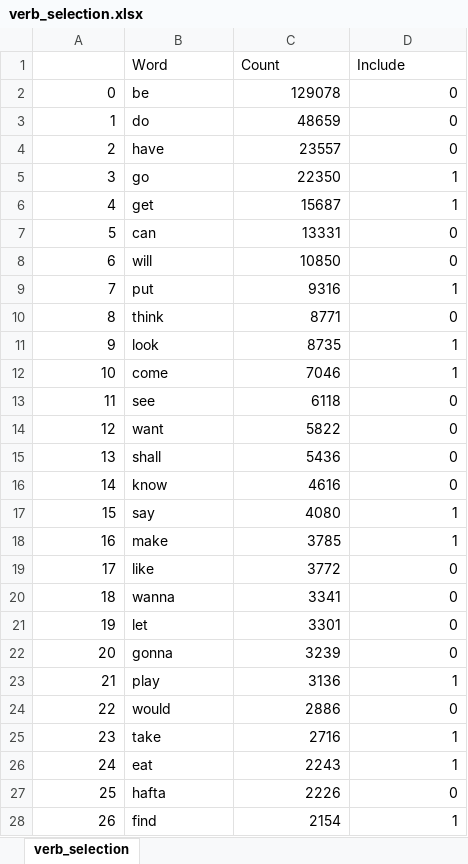
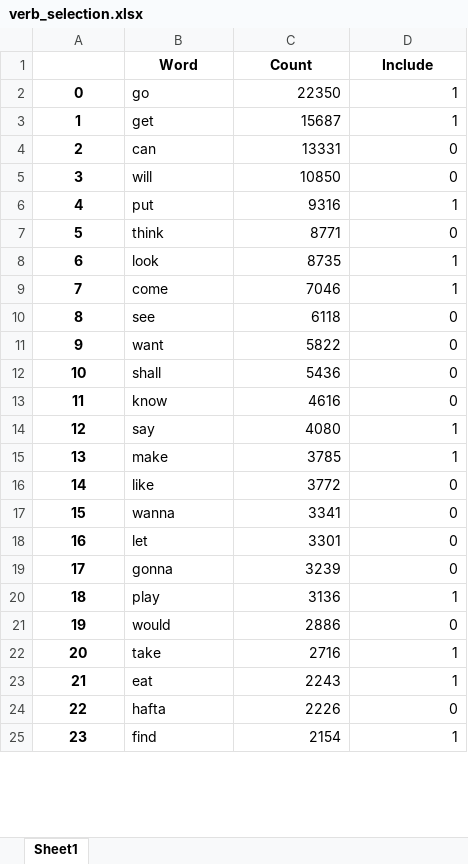
Before and after one commit to cbannard/category_bootstrap, an Excel workbook: verb_selection.xlsx, sheet Sheet1, drawn as a sheet; only a part is shown; values as stored, in another font and other column widths than the file's, no borders; removed rows and columns are numbered as before the commit, all else as after; the diff covers the shown part only; the diff names each change by its address in the sheet, - before the commit and + after, or states it on an @@ line.

```diff
--- a/verb_selection.xlsx (sheet Sheet1)
+++ b/verb_selection.xlsx (sheet Sheet1)
-sheet tab: verb_selection
+sheet tab: Sheet1
@@ B1:D1 bold: off → on, alignment: left → center @@
-row 2: 0 | be | 129078 | 0
-row 3: 1 | do | 48659 | 0
-row 4: 2 | have | 23557 | 0
@@ column A renumbered from row 2 down @@
@@ A2:A25 bold: off → on, alignment: right → center @@
```
Also changed, not shown: cell formats elsewhere in this sheet, noun_selection.xlsx, 1 other file.
